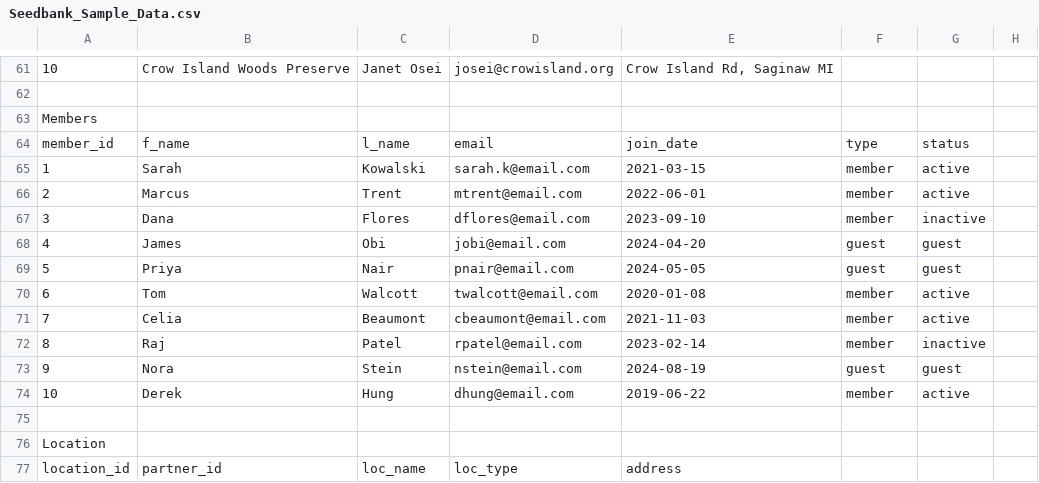
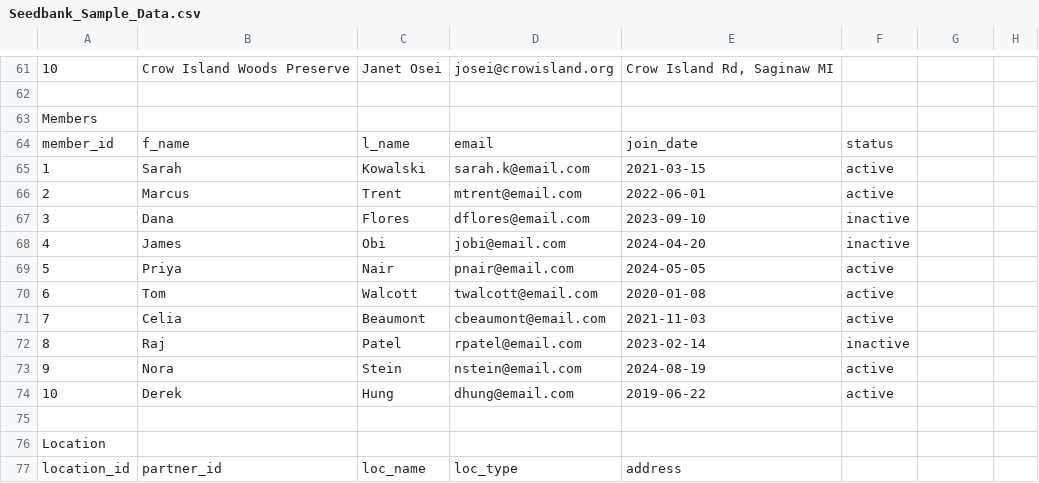
Before and after one commit to mlagrou/seedbank, a CSV file: Seedbank_Sample_Data.csv, drawn as a sheet; only a part is shown, gaps mark what is left out; the diff names each change by its address in the sheet, - before the commit and + after, or states it on an @@ line.

```diff
--- a/Seedbank_Sample_Data.csv
+++ b/Seedbank_Sample_Data.csv
-F64: type
+F64: status
-G64: status
+G64: (empty)
-F65:F66: member
+F65:F66: active
-G65:G66: active
+G65:G66: (empty)
-F67: member
+F67: inactive
-G67: inactive
+G67: (empty)
-F68: guest
+F68: inactive
-G68:G69: guest
+G68:G69: (empty)
-F69: guest
+F69: active
-F70:F71: member
+F70:F71: active
-G70:G71: active
+G70:G71: (empty)
-F72: member
+F72: inactive
-G72: inactive
+G72: (empty)
-F73: guest
+F73: active
-G73: guest
+G73: (empty)
-F74: member
+F74: active
-G74: active
+G74: (empty)
```
Also changed, not shown: 4 other files.
